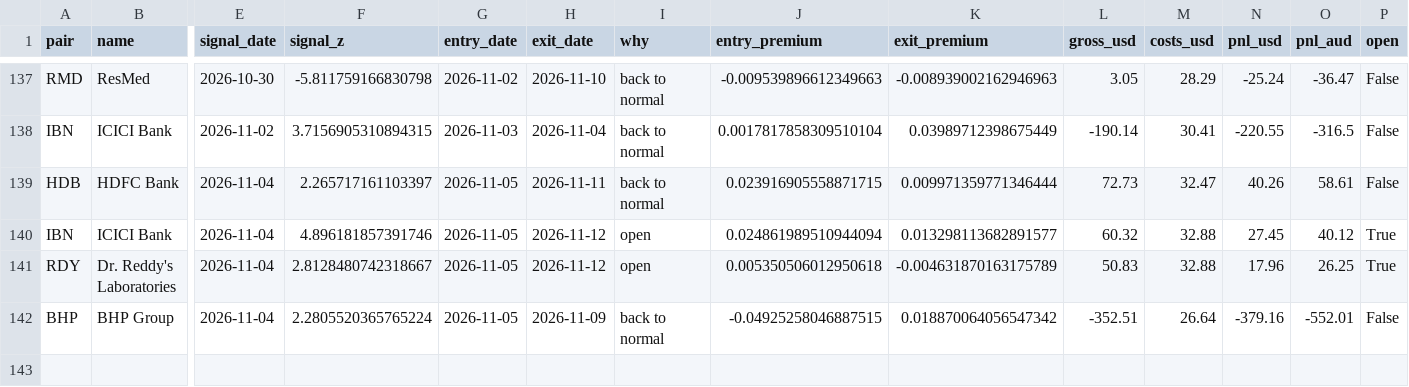
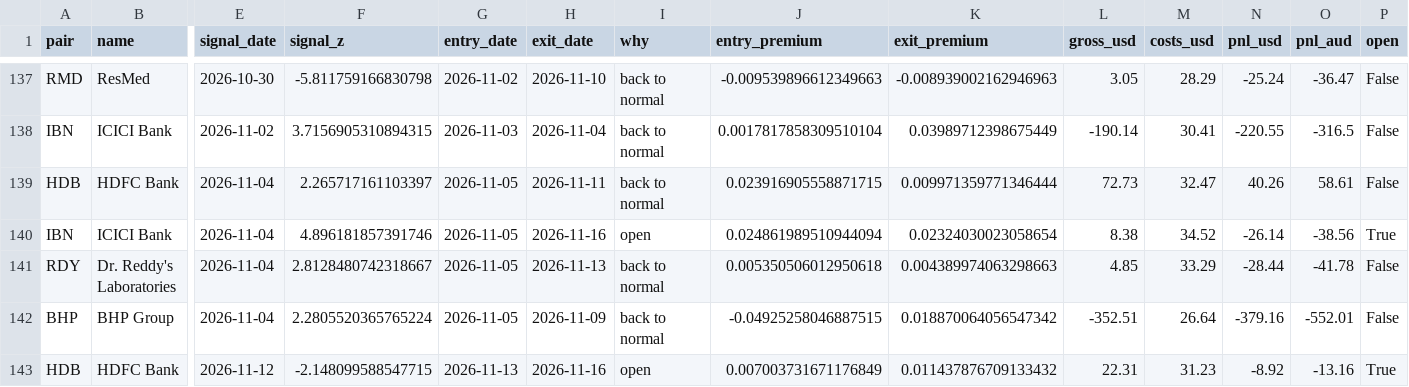
Before and after one commit to Adit0396/AlgoTrading, a CSV file: arbitrage-data/trades.csv, drawn as a sheet; only a part is shown, gaps mark what is left out; rows hold the shown columns only; the diff names each change by its address in the sheet, - before the commit and + after, or states it on an @@ line.

```diff
--- a/arbitrage-data/trades.csv
+++ b/arbitrage-data/trades.csv
-H140 (exit_date): 2026-11-12
+H140 (exit_date): 2026-11-16
-K140 (exit_premium): 0.013298113682891577
+K140 (exit_premium): 0.02324030023058654
-L140 (gross_usd): 60.32
+L140 (gross_usd): 8.38
-M140 (costs_usd): 32.88
+M140 (costs_usd): 34.52
-N140 (pnl_usd): 27.45
+N140 (pnl_usd): -26.14
-O140 (pnl_aud): 40.12
+O140 (pnl_aud): -38.56
-H141 (exit_date): 2026-11-12
+H141 (exit_date): 2026-11-13
-I141 (why): open
+I141 (why): back to normal
-K141 (exit_premium): -0.004631870163175789
+K141 (exit_premium): 0.004389974063298663
-L141 (gross_usd): 50.83
+L141 (gross_usd): 4.85
-M141 (costs_usd): 32.88
+M141 (costs_usd): 33.29
-N141 (pnl_usd): 17.96
+N141 (pnl_usd): -28.44
-O141 (pnl_aud): 26.25
+O141 (pnl_aud): -41.78
-P141 (open): True
+P141 (open): False
+row 143: HDB | HDFC Bank | 2026-11-12 | -2.148099588547715 | 2026-11-13 | 2026-11-16 | open | 0.007003731671176849 | 0.011437876709133432 | 22.31 | 31.23 | -8.92 | -13.16 | True
```
Also changed, not shown: 3 other files.
